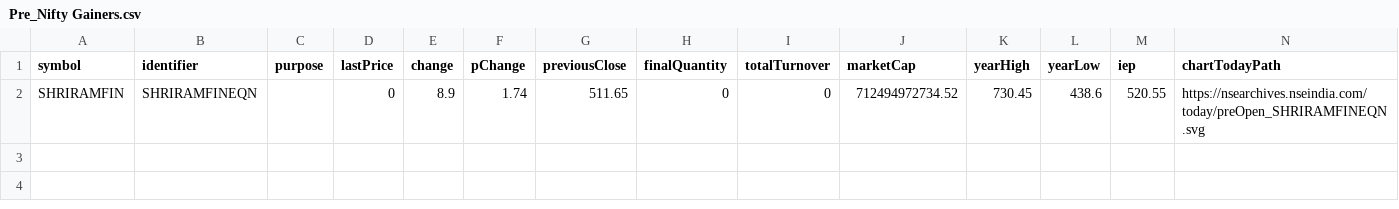
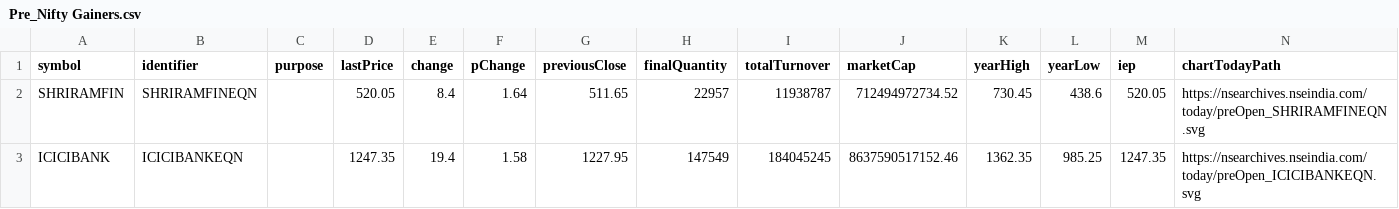
Before and after one commit to tsrajpurohit/Preopen, a CSV file: Pre_Nifty Gainers.csv, drawn as a sheet.

```diff
--- a/Pre_Nifty Gainers.csv
+++ b/Pre_Nifty Gainers.csv
@@ -1,2 +1,3 @@
 symbol,identifier,purpose,lastPrice,change,pChange,previousClose,finalQuantity,totalTurnover,marketCap,yearHigh,yearLow,iep,chartTodayPath
-SHRIRAMFIN,SHRIRAMFINEQN,,0,8.9,1.74,511.65,0,0,712494972734.52,730.45,438.6,520.55,https://nsearchives.nseindia.com/today/preOpen_SHRIRAMFINEQN.svg
+SHRIRAMFIN,SHRIRAMFINEQN,,520.05,8.4,1.64,511.65,22957,11938787,712494972734.52,730.45,438.6,520.05,https://nsearchives.nseindia.com/today/preOpen_SHRIRAMFINEQN.svg
+ICICIBANK,ICICIBANKEQN,,1247.35,19.4,1.58,1227.95,147549,184045245,8637590517152.46,1362.35,985.25,1247.35,https://nsearchives.nseindia.com/today/preOpen_ICICIBANKEQN.svg
```
Also changed, not shown: Preopen Movers.csv, Preopen.csv, 1 other file.
